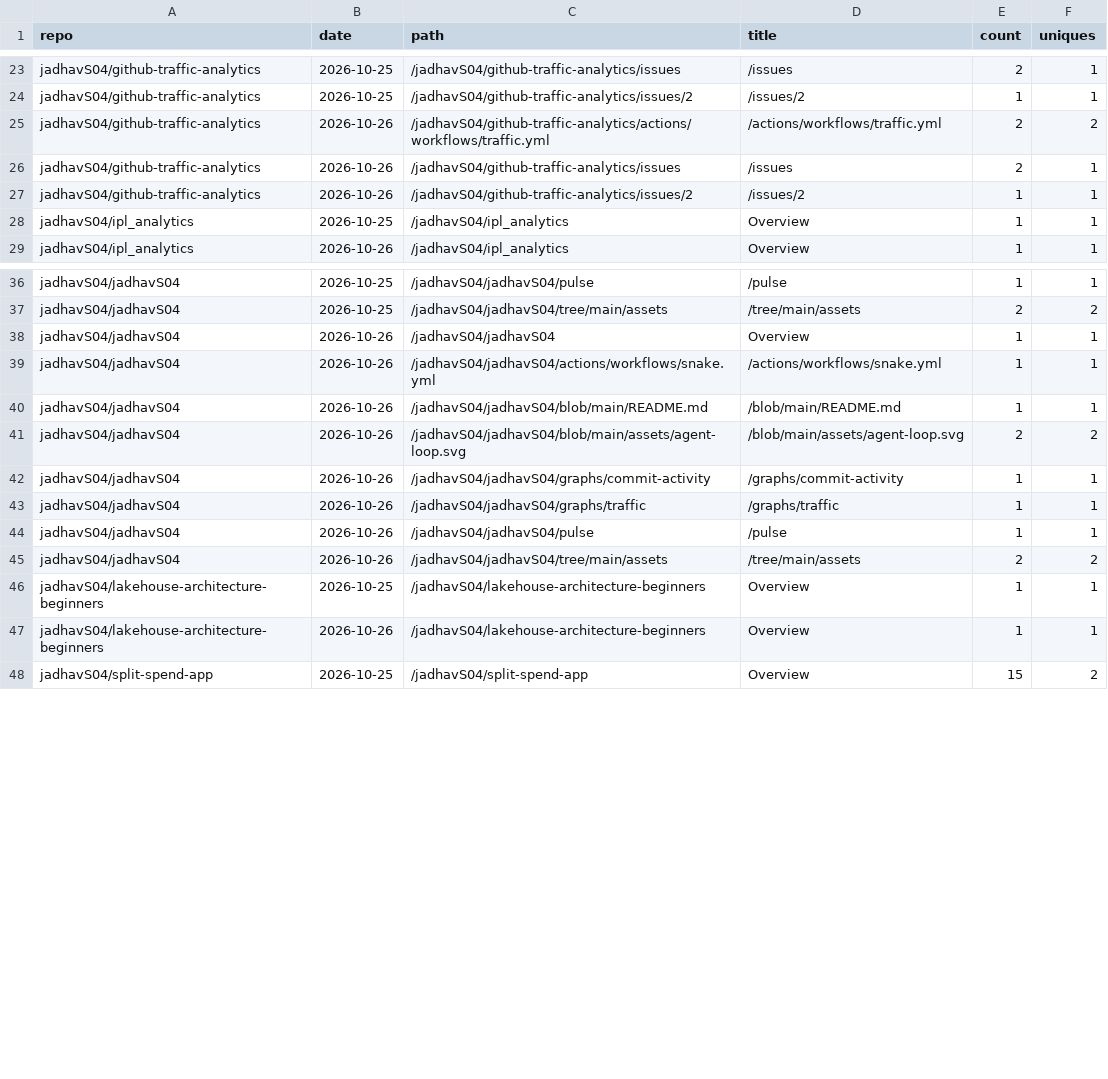
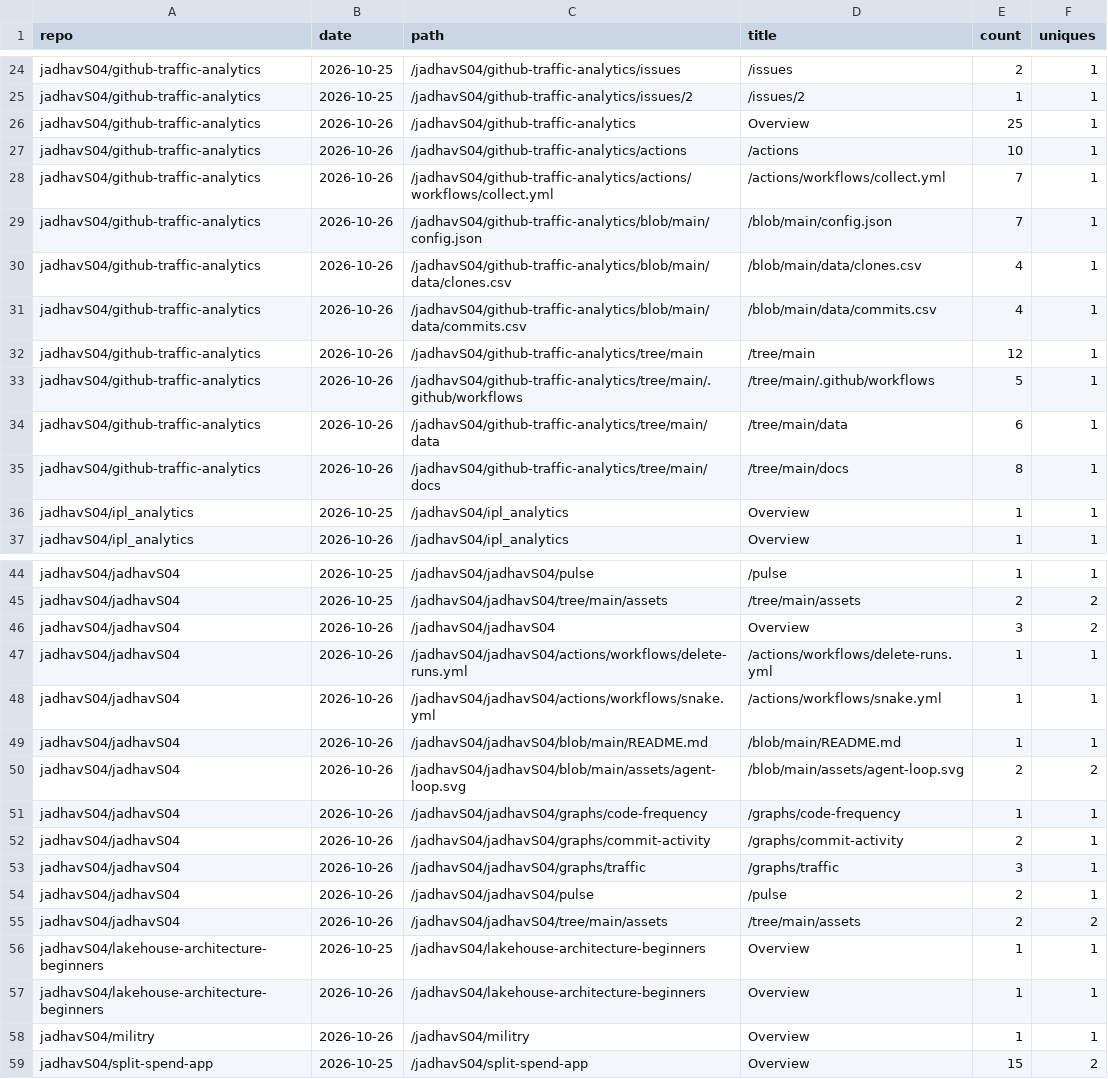
Before and after one commit to jadhavS04/github-traffic-analytics, a CSV file: data/paths.csv, drawn as a sheet; only a part is shown, gaps mark what is left out; the diff covers the shown part only.

Commit message:
data: 2026-10-26 18:43 UTC

```diff
--- a/data/paths.csv
+++ b/data/paths.csv
@@ -24,5 +25,12 @@ jadhavS04/github-traffic-analytics,2026-10-25,/jadhavS04/github-traffic-analytic
 jadhavS04/github-traffic-analytics,2026-10-25,/jadhavS04/github-traffic-analytics/issues/2,/issues/2,1,1
-jadhavS04/github-traffic-analytics,2026-10-26,/jadhavS04/github-traffic-analytics/actions/workflows/traffic.yml,/actions/workflows/traffic.yml,2,2
-jadhavS04/github-traffic-analytics,2026-10-26,/jadhavS04/github-traffic-analytics/issues,/issues,2,1
-jadhavS04/github-traffic-analytics,2026-10-26,/jadhavS04/github-traffic-analytics/issues/2,/issues/2,1,1
+jadhavS04/github-traffic-analytics,2026-10-26,/jadhavS04/github-traffic-analytics,Overview,25,1
+jadhavS04/github-traffic-analytics,2026-10-26,/jadhavS04/github-traffic-analytics/actions,/actions,10,1
+jadhavS04/github-traffic-analytics,2026-10-26,/jadhavS04/github-traffic-analytics/actions/workflows/collect.yml,/actions/workflows/collect.yml,7,1
+jadhavS04/github-traffic-analytics,2026-10-26,/jadhavS04/github-traffic-analytics/blob/main/config.json,/blob/main/config.json,7,1
+jadhavS04/github-traffic-analytics,2026-10-26,/jadhavS04/github-traffic-analytics/blob/main/data/clones.csv,/blob/main/data/clones.csv,4,1
+jadhavS04/github-traffic-analytics,2026-10-26,/jadhavS04/github-traffic-analytics/blob/main/data/commits.csv,/blob/main/data/commits.csv,4,1
+jadhavS04/github-traffic-analytics,2026-10-26,/jadhavS04/github-traffic-analytics/tree/main,/tree/main,12,1
+jadhavS04/github-traffic-analytics,2026-10-26,/jadhavS04/github-traffic-analytics/tree/main/.github/workflows,/tree/main/.github/workflows,5,1
+jadhavS04/github-traffic-analytics,2026-10-26,/jadhavS04/github-traffic-analytics/tree/main/data,/tree/main/data,6,1
+jadhavS04/github-traffic-analytics,2026-10-26,/jadhavS04/github-traffic-analytics/tree/main/docs,/tree/main/docs,8,1
 jadhavS04/ipl_analytics,2026-10-25,/jadhavS04/ipl_analytics,Overview,1,1
@@ -37,3 +45,4 @@ jadhavS04/jadhavS04,2026-10-25,/jadhavS04/jadhavS04/pulse,/pulse,1,1
 jadhavS04/jadhavS04,2026-10-25,/jadhavS04/jadhavS04/tree/main/assets,/tree/main/assets,2,2
-jadhavS04/jadhavS04,2026-10-26,/jadhavS04/jadhavS04,Overview,1,1
+jadhavS04/jadhavS04,2026-10-26,/jadhavS04/jadhavS04,Overview,3,2
+jadhavS04/jadhavS04,2026-10-26,/jadhavS04/jadhavS04/actions/workflows/delete-runs.yml,/actions/workflows/delete-runs.yml,1,1
 jadhavS04/jadhavS04,2026-10-26,/jadhavS04/jadhavS04/actions/workflows/snake.yml,/actions/workflows/snake.yml,1,1
@@ -41,5 +50,6 @@ jadhavS04/jadhavS04,2026-10-26,/jadhavS04/jadhavS04/blob/main/README.md,/blob/ma
 jadhavS04/jadhavS04,2026-10-26,/jadhavS04/jadhavS04/blob/main/assets/agent-loop.svg,/blob/main/assets/agent-loop.svg,2,2
-jadhavS04/jadhavS04,2026-10-26,/jadhavS04/jadhavS04/graphs/commit-activity,/graphs/commit-activity,1,1
-jadhavS04/jadhavS04,2026-10-26,/jadhavS04/jadhavS04/graphs/traffic,/graphs/traffic,1,1
-jadhavS04/jadhavS04,2026-10-26,/jadhavS04/jadhavS04/pulse,/pulse,1,1
+jadhavS04/jadhavS04,2026-10-26,/jadhavS04/jadhavS04/graphs/code-frequency,/graphs/code-frequency,1,1
+jadhavS04/jadhavS04,2026-10-26,/jadhavS04/jadhavS04/graphs/commit-activity,/graphs/commit-activity,2,1
+jadhavS04/jadhavS04,2026-10-26,/jadhavS04/jadhavS04/graphs/traffic,/graphs/traffic,3,1
+jadhavS04/jadhavS04,2026-10-26,/jadhavS04/jadhavS04/pulse,/pulse,2,1
 jadhavS04/jadhavS04,2026-10-26,/jadhavS04/jadhavS04/tree/main/assets,/tree/main/assets,2,2
@@ -47,2 +57,3 @@ jadhavS04/lakehouse-architecture-beginners,2026-10-25,/jadhavS04/lakehouse-archi
 jadhavS04/lakehouse-architecture-beginners,2026-10-26,/jadhavS04/lakehouse-architecture-beginners,Overview,1,1
+jadhavS04/militry,2026-10-26,/jadhavS04/militry,Overview,1,1
 jadhavS04/split-spend-app,2026-10-25,/jadhavS04/split-spend-app,Overview,15,2
```
Also changed, not shown: 2 added rows, 1 removed row and 3 edited cells elsewhere in this file, data/clones.csv, data/commits.csv, 5 other files.
